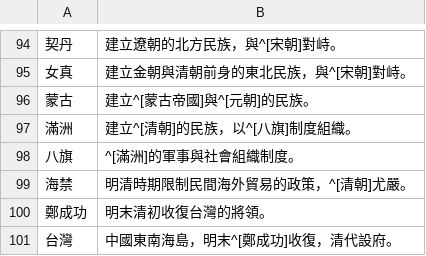
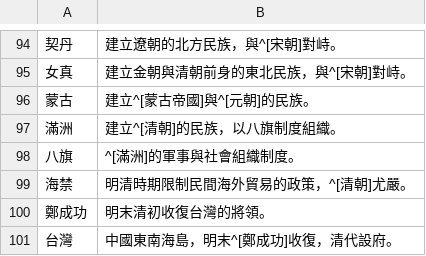
Before and after one commit to accelon/offtext, a TSV file: data/ancient-china.tsv, drawn as a sheet; only a part is shown, gaps mark what is left out; the diff covers the shown part only; the diff names each change by its address in the sheet, - before the commit and + after, or states it on an @@ line.

```diff
--- a/data/ancient-china.tsv
+++ b/data/ancient-china.tsv
-B97: 建立^[清朝]的民族，以^[八旗]制度組織。
+B97: 建立^[清朝]的民族，以八旗制度組織。
```
Also changed, not shown: 24 edited cells elsewhere in this file, data/world-history.tsv, 7 other files.
